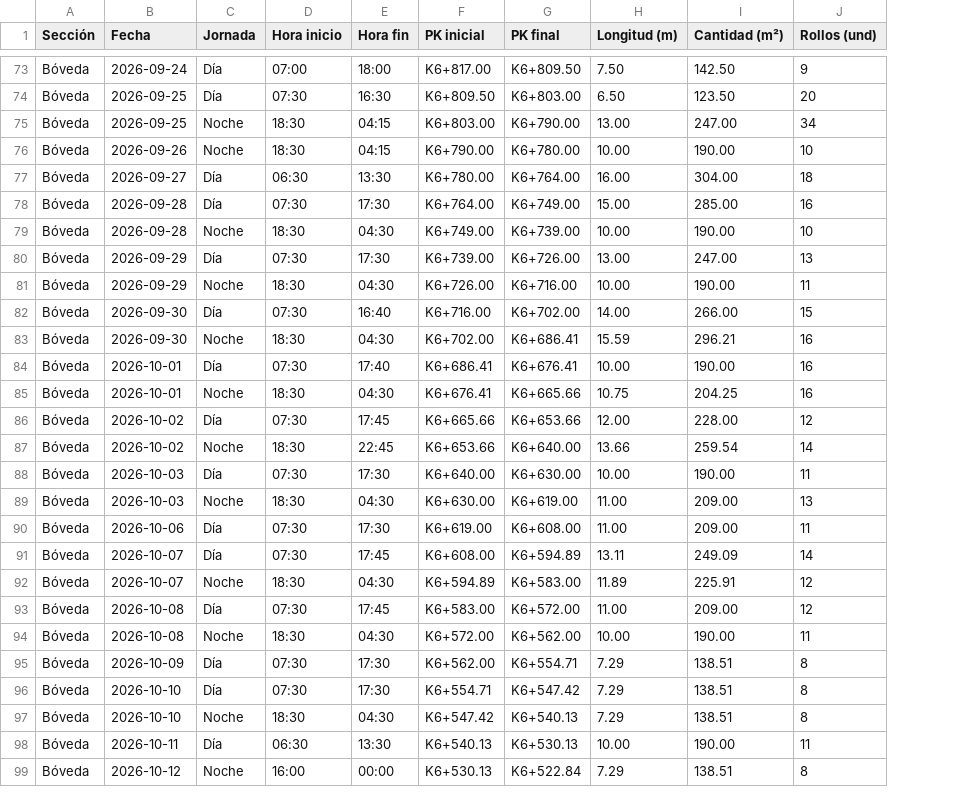
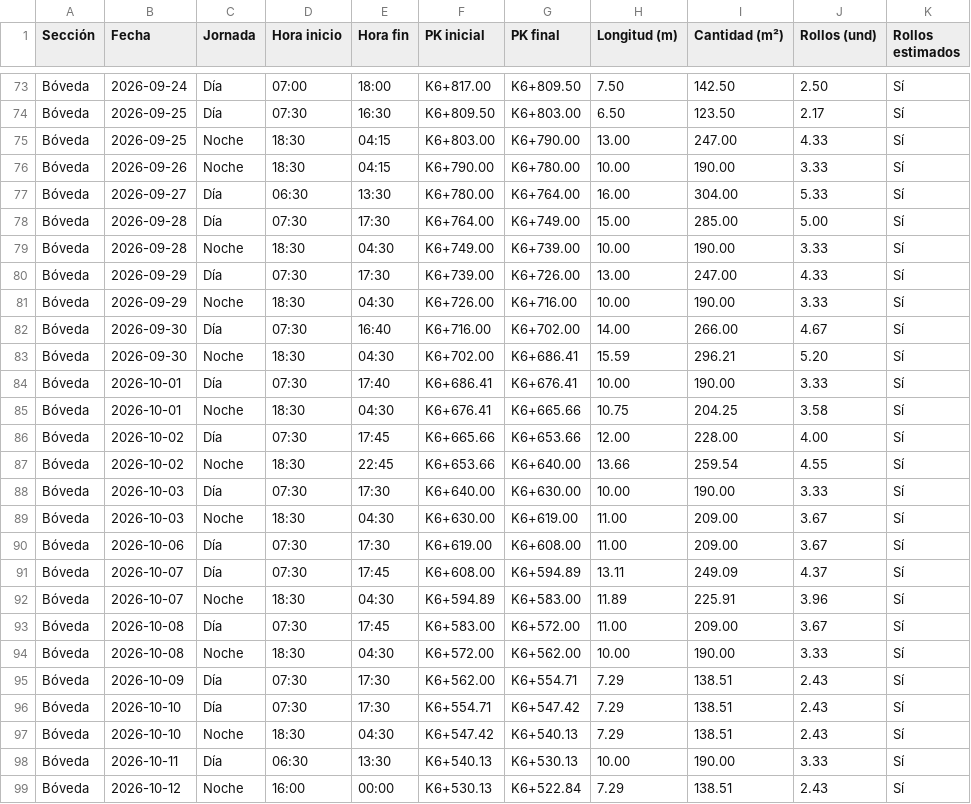
Before and after one commit to JuanDeLeon24/Control_instalacion_Geomembrana, a CSV file: app/src/main/assets/avance_inicial.csv, drawn as a sheet; only a part is shown, gaps mark what is left out; the diff covers the shown part only; the diff names each change by its address in the sheet, - before the commit and + after, or states it on an @@ line.

```diff
--- a/app/src/main/assets/avance_inicial.csv
+++ b/app/src/main/assets/avance_inicial.csv
+column K (Rollos estimados), rows 73-99: all Sí
-J73 (Rollos (und)): 9
+J73 (Rollos (und)): 2.50
-J74 (Rollos (und)): 20
+J74 (Rollos (und)): 2.17
-J75 (Rollos (und)): 34
+J75 (Rollos (und)): 4.33
-J76 (Rollos (und)): 10
+J76 (Rollos (und)): 3.33
-J77 (Rollos (und)): 18
+J77 (Rollos (und)): 5.33
-J78 (Rollos (und)): 16
+J78 (Rollos (und)): 5.00
-J79 (Rollos (und)): 10
+J79 (Rollos (und)): 3.33
-J80 (Rollos (und)): 13
+J80 (Rollos (und)): 4.33
-J81 (Rollos (und)): 11
+J81 (Rollos (und)): 3.33
-J82 (Rollos (und)): 15
+J82 (Rollos (und)): 4.67
-J83 (Rollos (und)): 16
+J83 (Rollos (und)): 5.20
-J84 (Rollos (und)): 16
+J84 (Rollos (und)): 3.33
-J85 (Rollos (und)): 16
+J85 (Rollos (und)): 3.58
-J86 (Rollos (und)): 12
+J86 (Rollos (und)): 4.00
-J87 (Rollos (und)): 14
+J87 (Rollos (und)): 4.55
-J88 (Rollos (und)): 11
+J88 (Rollos (und)): 3.33
-J89 (Rollos (und)): 13
+J89 (Rollos (und)): 3.67
-J90 (Rollos (und)): 11
+J90 (Rollos (und)): 3.67
-J91 (Rollos (und)): 14
+J91 (Rollos (und)): 4.37
-J92 (Rollos (und)): 12
+J92 (Rollos (und)): 3.96
-J93 (Rollos (und)): 12
+J93 (Rollos (und)): 3.67
-J94 (Rollos (und)): 11
+J94 (Rollos (und)): 3.33
-J95:J97 (Rollos (und)): 8
+J95:J97 (Rollos (und)): 2.43
-J98 (Rollos (und)): 11
+J98 (Rollos (und)): 3.33
-J99 (Rollos (und)): 8
+J99 (Rollos (und)): 2.43
```
Also changed, not shown: 29 edited cells elsewhere in this file, 13 other files.
